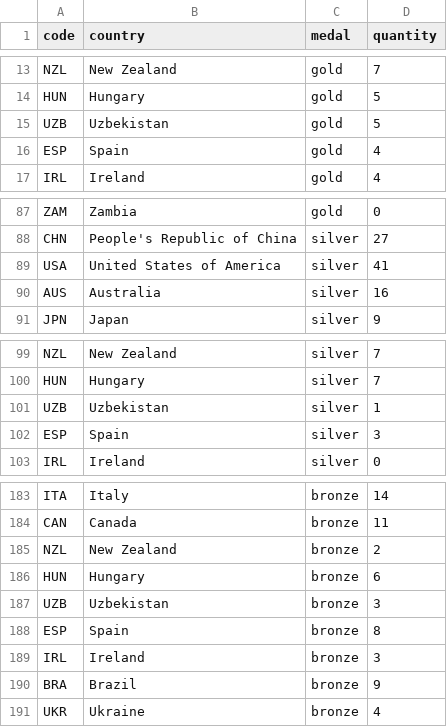
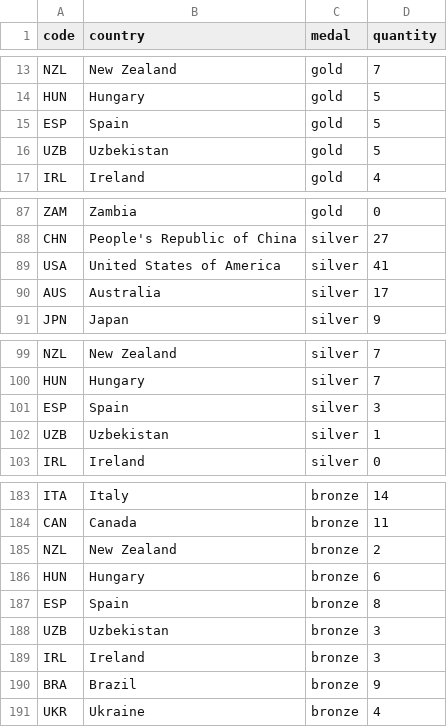
Before and after one commit to taniki/paris2024-data, a CSV file: datasets/medal_countries.long.auto.csv, drawn as a sheet; only a part is shown, gaps mark what is left out.

```diff
--- a/datasets/medal_countries.long.auto.csv
+++ b/datasets/medal_countries.long.auto.csv
@@ -14,4 +14,4 @@ NZL,New Zealand,gold,7
 HUN,Hungary,gold,5
+ESP,Spain,gold,5
 UZB,Uzbekistan,gold,5
-ESP,Spain,gold,4
 IRL,Ireland,gold,4
@@ -89,3 +89,3 @@ CHN,People's Republic of China,silver,27
 USA,United States of America,silver,41
-AUS,Australia,silver,16
+AUS,Australia,silver,17
 JPN,Japan,silver,9
@@ -100,4 +100,4 @@ NZL,New Zealand,silver,7
 HUN,Hungary,silver,7
+ESP,Spain,silver,3
 UZB,Uzbekistan,silver,1
-ESP,Spain,silver,3
 IRL,Ireland,silver,0
@@ -186,4 +186,4 @@ NZL,New Zealand,bronze,2
 HUN,Hungary,bronze,6
+ESP,Spain,bronze,8
 UZB,Uzbekistan,bronze,3
-ESP,Spain,bronze,8
 IRL,Ireland,bronze,3
```
Also changed, not shown: datasets/medal_countries.wide.auto.csv, datasets/medallists.csv, 1 other file.
